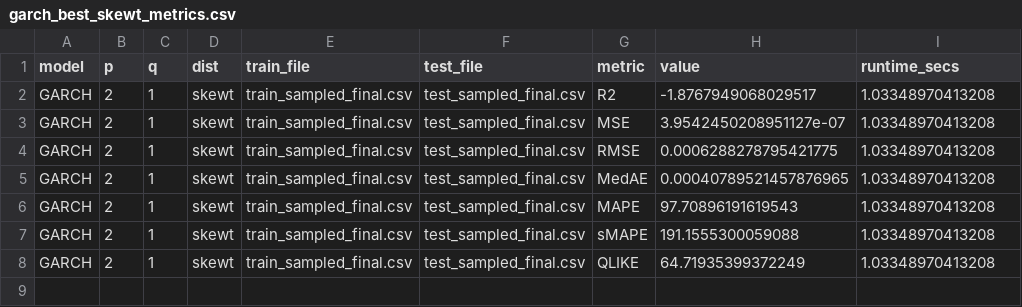
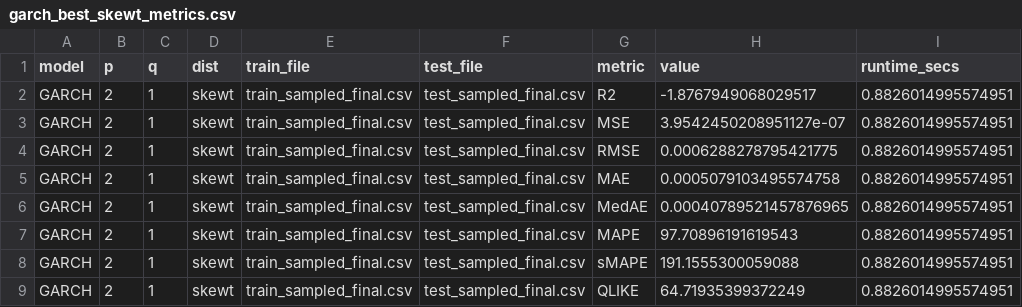
Before and after one commit to shihchris/Data3888_Optiver_9, a CSV file: FINAL_MODELS/garch_best_skewt_metrics.csv, drawn as a sheet.

Commit message:
egarch metrics
egarch metrics update

```diff
--- a/FINAL_MODELS/garch_best_skewt_metrics.csv
+++ b/FINAL_MODELS/garch_best_skewt_metrics.csv
@@ -1,8 +1,9 @@
 model,p,q,dist,train_file,test_file,metric,value,runtime_secs
-GARCH,2,1,skewt,train_sampled_final.csv,test_sampled_final.csv,R2,-1.8767949068029517,1.03348970413208
-GARCH,2,1,skewt,train_sampled_final.csv,test_sampled_final.csv,MSE,3.9542450208951127e-07,1.03348970413208
-GARCH,2,1,skewt,train_sampled_final.csv,test_sampled_final.csv,RMSE,0.0006288278795421775,1.03348970413208
-GARCH,2,1,skewt,train_sampled_final.csv,test_sampled_final.csv,MedAE,0.00040789521457876965,1.03348970413208
-GARCH,2,1,skewt,train_sampled_final.csv,test_sampled_final.csv,MAPE,97.70896191619543,1.03348970413208
-GARCH,2,1,skewt,train_sampled_final.csv,test_sampled_final.csv,sMAPE,191.1555300059088,1.03348970413208
-GARCH,2,1,skewt,train_sampled_final.csv,test_sampled_final.csv,QLIKE,64.71935399372249,1.03348970413208
+GARCH,2,1,skewt,train_sampled_final.csv,test_sampled_final.csv,R2,-1.8767949068029517,0.8826014995574951
+GARCH,2,1,skewt,train_sampled_final.csv,test_sampled_final.csv,MSE,3.9542450208951127e-07,0.8826014995574951
+GARCH,2,1,skewt,train_sampled_final.csv,test_sampled_final.csv,RMSE,0.0006288278795421775,0.8826014995574951
+GARCH,2,1,skewt,train_sampled_final.csv,test_sampled_final.csv,MAE,0.0005079103495574758,0.8826014995574951
+GARCH,2,1,skewt,train_sampled_final.csv,test_sampled_final.csv,MedAE,0.00040789521457876965,0.8826014995574951
+GARCH,2,1,skewt,train_sampled_final.csv,test_sampled_final.csv,MAPE,97.70896191619543,0.8826014995574951
+GARCH,2,1,skewt,train_sampled_final.csv,test_sampled_final.csv,sMAPE,191.1555300059088,0.8826014995574951
+GARCH,2,1,skewt,train_sampled_final.csv,test_sampled_final.csv,QLIKE,64.71935399372249,0.8826014995574951
```
Also changed, not shown: FINAL_MODELS/garch_normal_metrics.csv, FINAL_MODELS/garch_skewt_metrics.csv, 3 other files.
